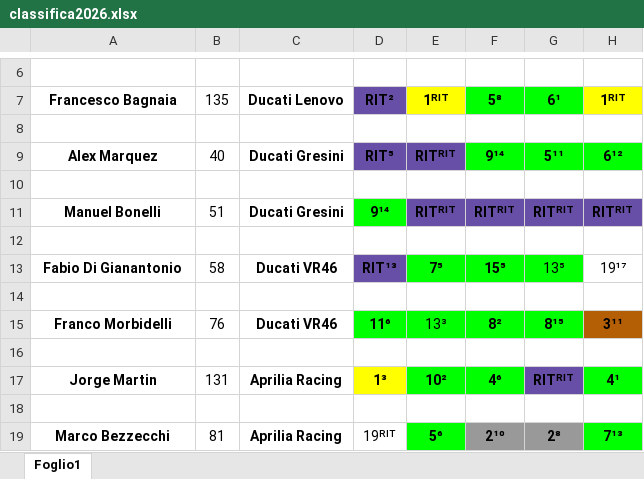
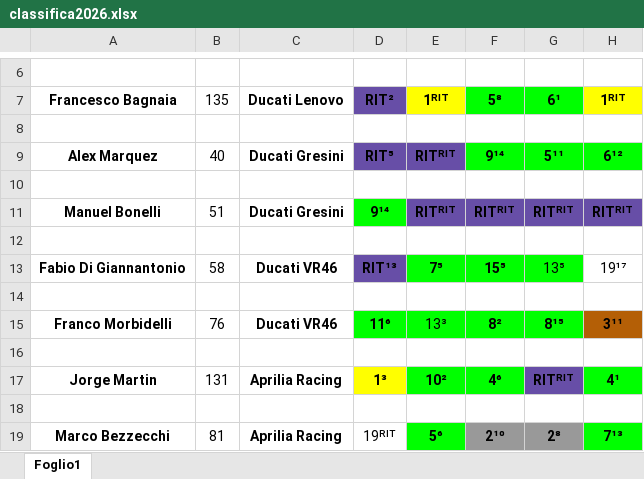
Before and after one commit to EmBee31/Sito_Motogp, an Excel workbook: docs/classifiche/classifica2026.xlsx, sheet Foglio1, drawn as a sheet; only a part is shown, gaps mark what is left out; values as stored, in another font and other column widths than the file's, no borders; charts and pictures not drawn; the diff names each change by its address in the sheet, - before the commit and + after, or states it on an @@ line.

```diff
--- a/docs/classifiche/classifica2026.xlsx (sheet Foglio1)
+++ b/docs/classifiche/classifica2026.xlsx (sheet Foglio1)
-A13: Fabio Di Gianantonio
+A13: Fabio Di Giannantonio
```
Also changed, not shown: charts or pictures, 7 other files.
